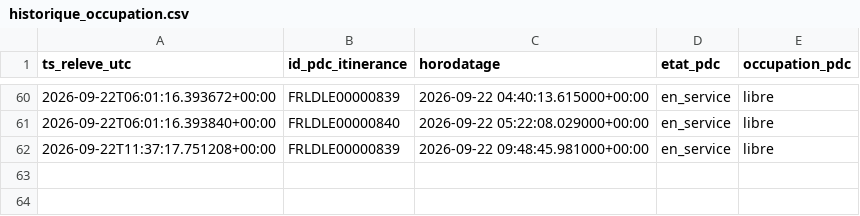
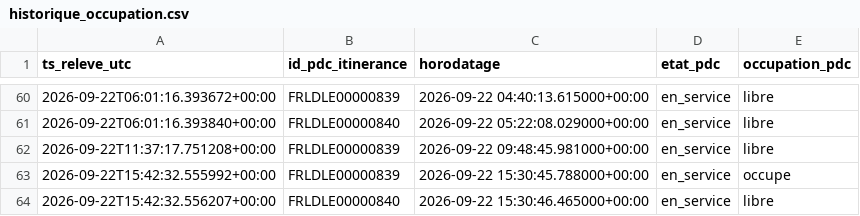
Before and after one commit to thi-cros/irve-lidl-occupation, a CSV file: historique_occupation.csv, drawn as a sheet; only a part is shown, gaps mark what is left out; the diff names each change by its address in the sheet, - before the commit and + after, or states it on an @@ line.

```diff
--- a/historique_occupation.csv
+++ b/historique_occupation.csv
+row 63: 2026-09-22T15:42:32.555992+00:00 | FRLDLE00000839 | 2026-09-22 15:30:45.788000+00:00 | en_service | occupe
+row 64: 2026-09-22T15:42:32.556207+00:00 | FRLDLE00000840 | 2026-09-22 15:30:46.465000+00:00 | en_service | libre
```
